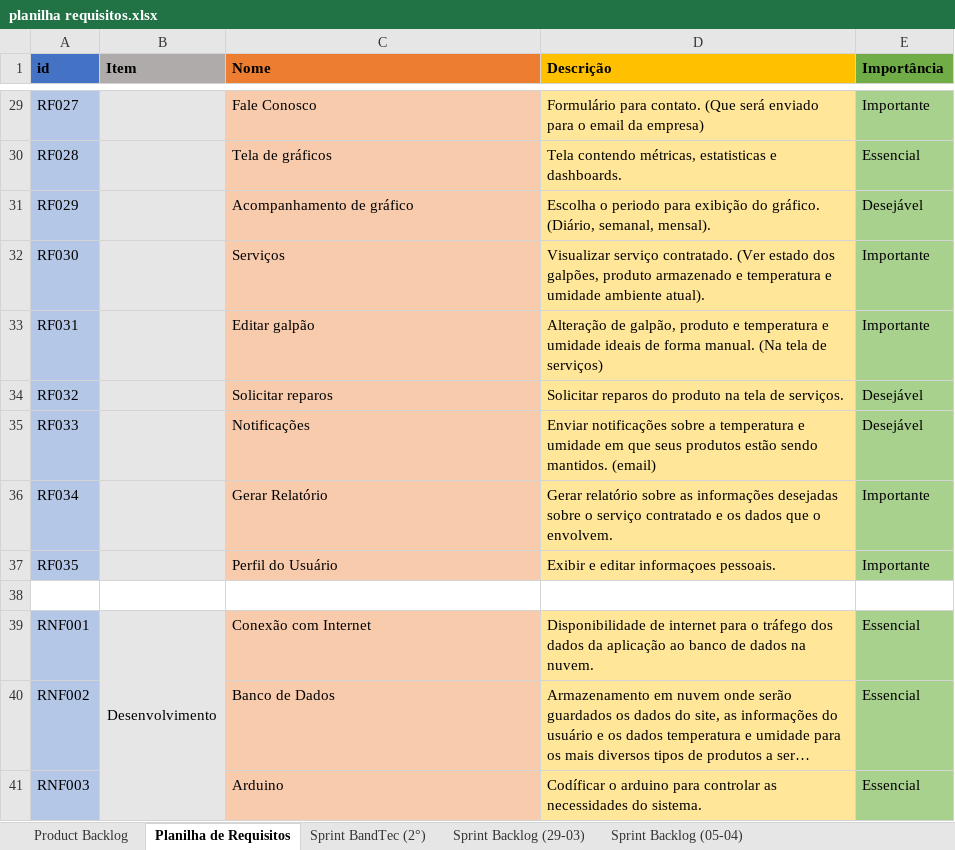
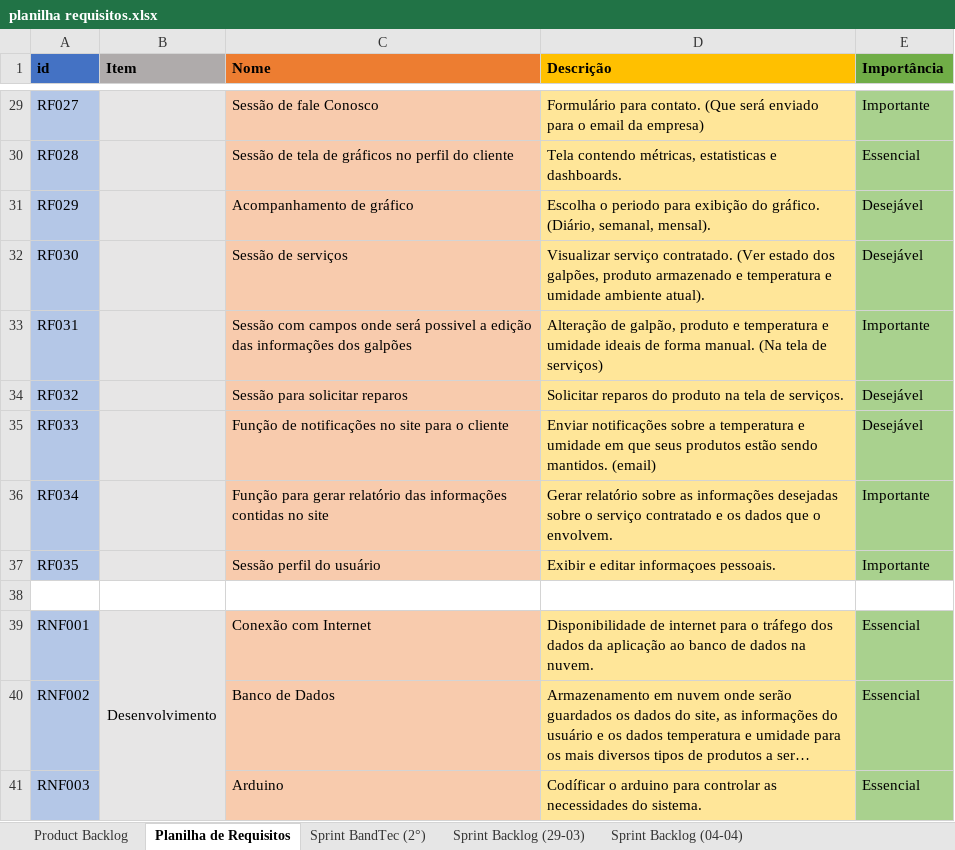
Before and after one commit to Bloodreina/boxzard, an Excel workbook: Documentação/planilha requisitos.xlsx, sheet Planilha de Requisitos, drawn as a sheet; only a part is shown, gaps mark what is left out; long unchanged cells end in …; values as stored, in another font and other column widths than the file's, no borders; the diff covers the shown part only; the diff names each change by its address in the sheet, - before the commit and + after, or states it on an @@ line.

Commit message:
Planilha de Requisitos atualizada, arrumada e revisada

```diff
--- a/Documentação/planilha requisitos.xlsx (sheet Planilha de Requisitos)
+++ b/Documentação/planilha requisitos.xlsx (sheet Planilha de Requisitos)
-sheet tab: Sprint Backlog (05-04)
+sheet tab: Sprint Backlog (04-04)
-C29 (Nome): Fale Conosco
+C29 (Nome): Sessão de fale Conosco
-C30 (Nome): Tela de gráficos
+C30 (Nome): Sessão de tela de gráficos no perfil do cliente
-C32 (Nome): Serviços
+C32 (Nome): Sessão de serviços
-E32 (Importância): Importante
+E32 (Importância): Desejável
-C33 (Nome): Editar galpão
+C33 (Nome): Sessão com campos onde será possivel a edição das informações dos galpões
-C34 (Nome): Solicitar reparos
+C34 (Nome): Sessão para solicitar reparos
-C35 (Nome): Notificações
+C35 (Nome): Função de notificações no site para o cliente
-C36 (Nome): Gerar Relatório
+C36 (Nome): Função para gerar relatório das informações contidas no site
-C37 (Nome): Perfil do Usuário
+C37 (Nome): Sessão perfil do usuário
```
Also changed, not shown: 23 edited cells elsewhere in this sheet, sheet Sprint Backlog (29-03), sheet Sprint Backlog (04-04).
